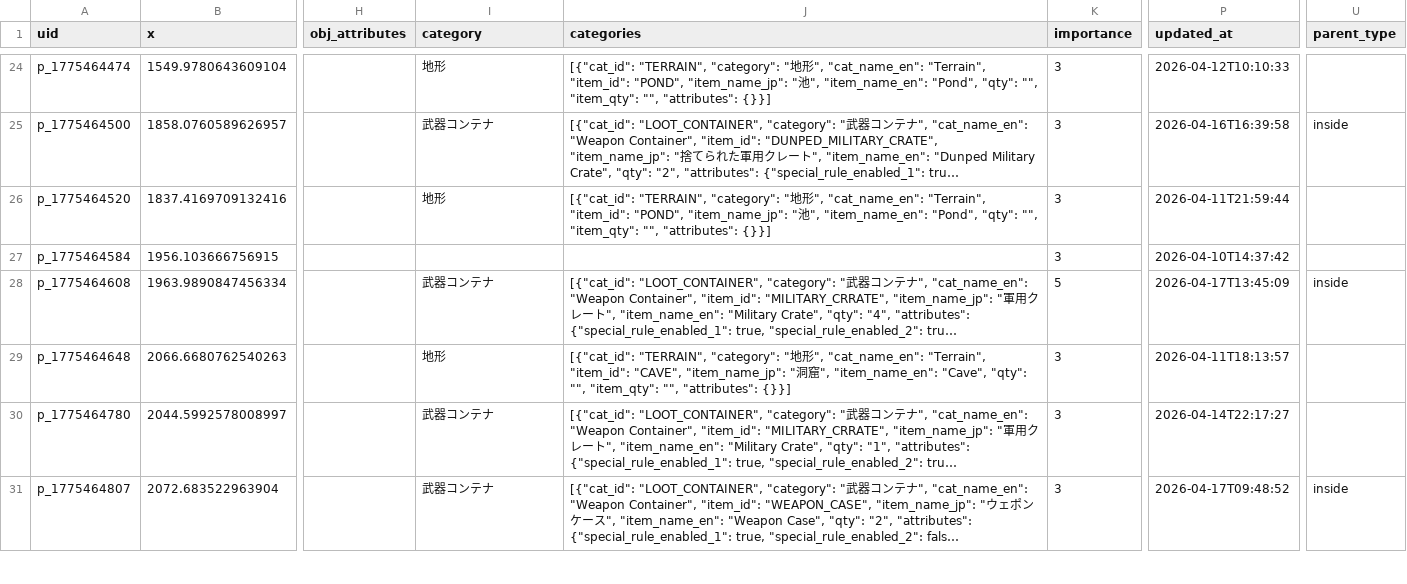
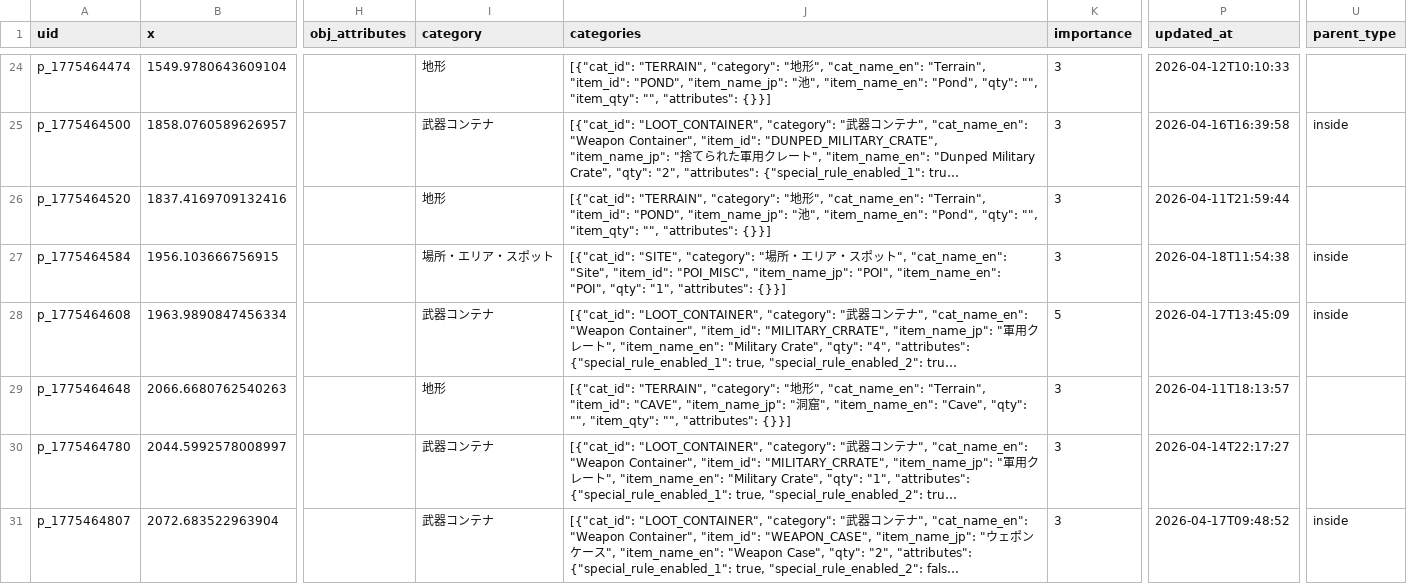
Before and after one commit to lime0404forest-commits/map, a CSV file: games/vein/world map/master_data.csv, drawn as a sheet; only a part is shown, gaps mark what is left out; long unchanged cells end in …; the diff covers the shown part only; the diff names each change by its address in the sheet, - before the commit and + after, or states it on an @@ line.

```diff
--- a/games/vein/world map/master_data.csv
+++ b/games/vein/world map/master_data.csv
-I27 (category): (empty)
+I27 (category): 場所・エリア・スポット
-J27 (categories): (empty)
+J27 (categories): [{"cat_id": "SITE", "category": "場所・エリア・スポット", "cat_name_en": "Site", "item_id": "POI_MISC", "item_name_jp": "POI", "item_name_en": "POI", "qty": "1", "attributes": {}}]
-P27 (updated_at): 2026-04-10T14:37:42
+P27 (updated_at): 2026-04-18T11:54:38
-U27 (parent_type): (empty)
+U27 (parent_type): inside
```
Also changed, not shown: 99 edited cells elsewhere in this file, 42 other files.
